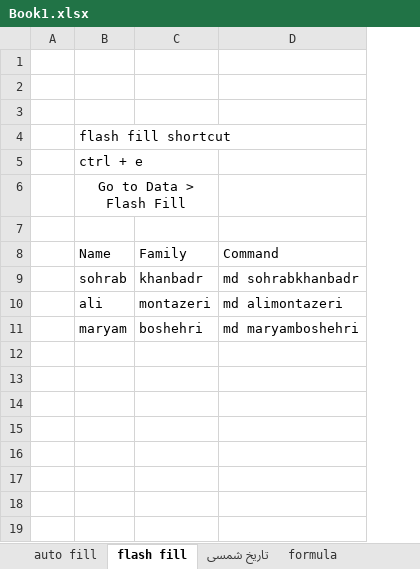
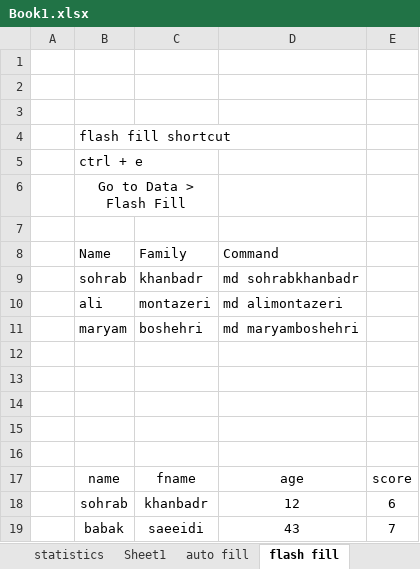
Before and after one commit to sohrabkhanbadr/computerworkshop, an Excel workbook: CW_MSExcel/Book1.xlsx, sheet flash fill, drawn as a sheet; values as stored, in another font and other column widths than the file's, no borders; table styles not drawn; the diff names each change by its address in the sheet, - before the commit and + after, or states it on an @@ line.

Commit message:
Update Book1.xlsx

```diff
--- a/CW_MSExcel/Book1.xlsx (sheet flash fill)
+++ b/CW_MSExcel/Book1.xlsx (sheet flash fill)
+sheet tab: statistics
+sheet tab: Sheet1
+column E, empty
+row 12: (empty)
+row 13: (empty)
+row 14: (empty)
+row 15: (empty)
+row 16: (empty)
+row 17:  | name | fname | age | score
+row 18:  | sohrab | khanbadr | 12 | 6
+row 19:  | babak | saeeidi | 43 | 7
```
